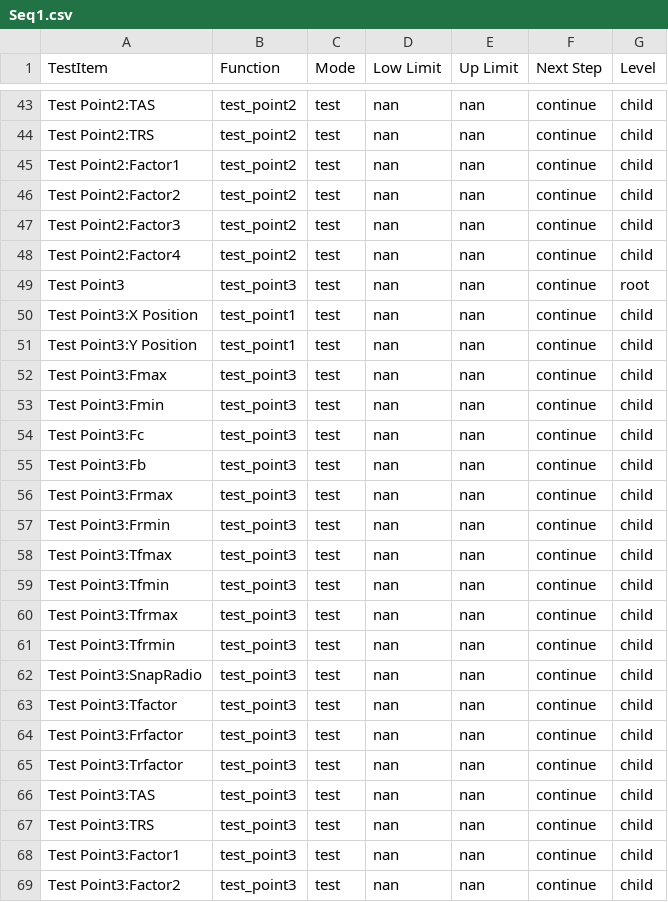
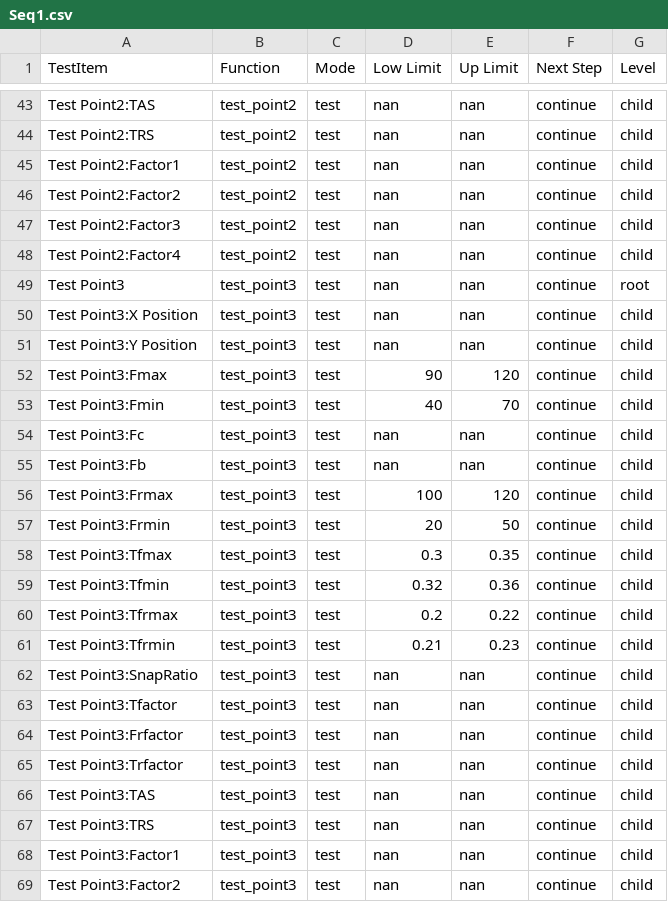
Before and after one commit to bitjiamin/KFP_Amazon, a CSV file: CSV Files/Seq1.csv, drawn as a sheet; only a part is shown, gaps mark what is left out; the diff covers the shown part only.

```diff
--- a/CSV Files/Seq1.csv
+++ b/CSV Files/Seq1.csv
@@ -49,15 +49,15 @@ Test Point2:Factor4,test_point2,test,nan,nan,continue,child
 Test Point3,test_point3,test,nan,nan,continue,root
-Test Point3:X Position,test_point1,test,nan,nan,continue,child
-Test Point3:Y Position,test_point1,test,nan,nan,continue,child
-Test Point3:Fmax,test_point3,test,nan,nan,continue,child
-Test Point3:Fmin,test_point3,test,nan,nan,continue,child
+Test Point3:X Position,test_point3,test,nan,nan,continue,child
+Test Point3:Y Position,test_point3,test,nan,nan,continue,child
+Test Point3:Fmax,test_point3,test,90,120,continue,child
+Test Point3:Fmin,test_point3,test,40,70,continue,child
 Test Point3:Fc,test_point3,test,nan,nan,continue,child
 Test Point3:Fb,test_point3,test,nan,nan,continue,child
-Test Point3:Frmax,test_point3,test,nan,nan,continue,child
-Test Point3:Frmin,test_point3,test,nan,nan,continue,child
-Test Point3:Tfmax,test_point3,test,nan,nan,continue,child
-Test Point3:Tfmin,test_point3,test,nan,nan,continue,child
-Test Point3:Tfrmax,test_point3,test,nan,nan,continue,child
-Test Point3:Tfrmin,test_point3,test,nan,nan,continue,child
-Test Point3:SnapRadio,test_point3,test,nan,nan,continue,child
+Test Point3:Frmax,test_point3,test,100,120,continue,child
+Test Point3:Frmin,test_point3,test,20,50,continue,child
+Test Point3:Tfmax,test_point3,test,0.3,0.35,continue,child
+Test Point3:Tfmin,test_point3,test,0.32,0.36,continue,child
+Test Point3:Tfrmax,test_point3,test,0.2,0.22,continue,child
+Test Point3:Tfrmin,test_point3,test,0.21,0.23,continue,child
+Test Point3:SnapRatio,test_point3,test,nan,nan,continue,child
 Test Point3:Tfactor,test_point3,test,nan,nan,continue,child
```
Also changed, not shown: 93 edited cells elsewhere in this file, 44 other files.
